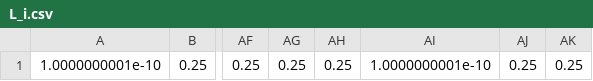
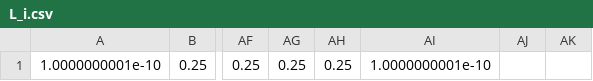
Before and after one commit to harvard-vpal/adaptive-engine, a CSV file: data/for-Andrew/L_i.csv, drawn as a sheet; only a part is shown, gaps mark what is left out; the diff names each change by its address in the sheet, - before the commit and + after, or states it on an @@ line.

```diff
--- a/data/for-Andrew/L_i.csv
+++ b/data/for-Andrew/L_i.csv
-AJ1: 0.25
+AJ1: (empty)
-AK1: 0.25
+AK1: (empty)
```
Also changed, not shown: data/for-Andrew/guess.csv, data/for-Andrew/slip.csv, 1 other file.
